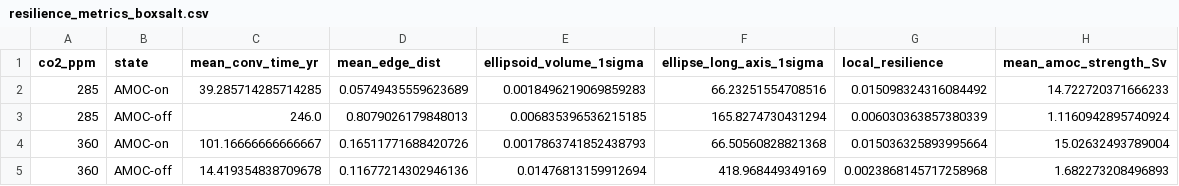
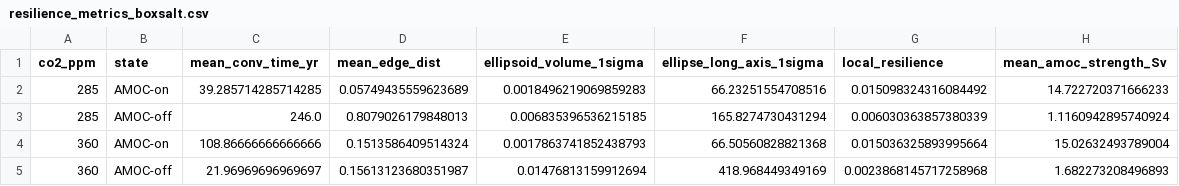
Before and after one commit to andreasmorr/AMOCPlaSim, a CSV file: data/plasim/resilience_metrics_boxsalt.csv, drawn as a sheet.

```diff
--- a/data/plasim/resilience_metrics_boxsalt.csv
+++ b/data/plasim/resilience_metrics_boxsalt.csv
@@ -3,3 +3,3 @@ co2_ppm,state,mean_conv_time_yr,mean_edge_dist,ellipsoid_volume_1sigma,ellipse_l
 285,AMOC-off,246.0,0.8079026179848013,0.006835396536215185,165.8274730431294,0.006030363857380339,1.1160942895740924
-360,AMOC-on,101.16666666666667,0.16511771688420726,0.0017863741852438793,66.50560828821368,0.015036325893995664,15.02632493789004
-360,AMOC-off,14.419354838709678,0.11677214302946136,0.01476813159912694,418.968449349169,0.0023868145717258968,1.682273208496893
+360,AMOC-on,108.86666666666666,0.1513586409514324,0.0017863741852438793,66.50560828821368,0.015036325893995664,15.02632493789004
+360,AMOC-off,21.96969696969697,0.15613123680351987,0.01476813159912694,418.968449349169,0.0023868145717258968,1.682273208496893
```
Also changed, not shown: data/plasim/paper_boxsalt/ellipses_360ppm.csv, 14 other files.
